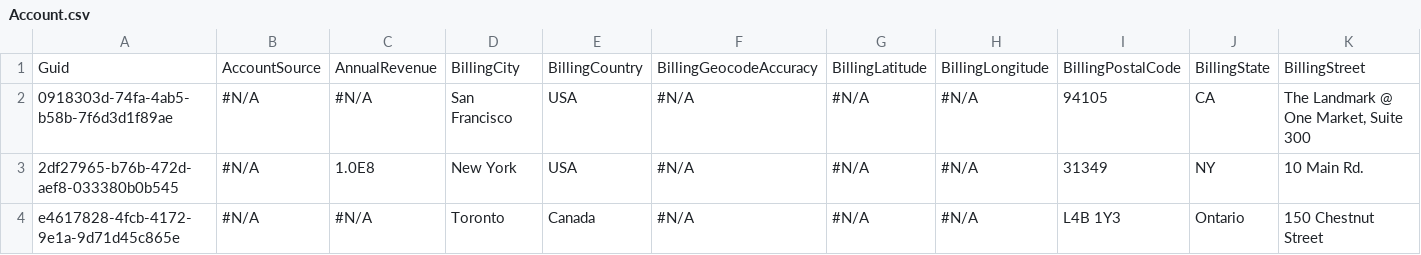
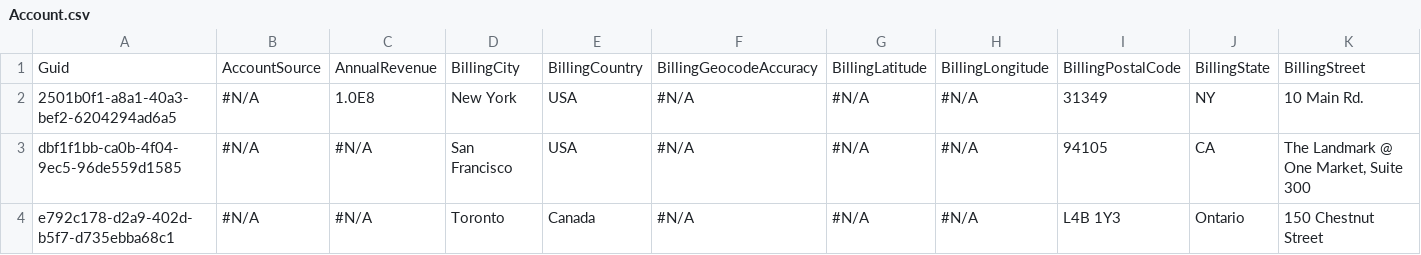
Before and after one commit to BParkinsonProdly/TestRepo21, a CSV file: Account.csv, drawn as a sheet; only a part is shown; removed rows and columns are numbered as before the commit, all else as after; rows hold the shown columns only; the diff names each change by its address in the sheet, - before the commit and + after, or states it on an @@ line.

Commit message:
Saved data from the control org into the repository master branch

```diff
--- a/Account.csv
+++ b/Account.csv
+row 2: 2501b0f1-a8a1-40a3-bef2-6204294ad6a5 | #N/A | 1.0E8 | New York | USA | #N/A | #N/A | #N/A | 31349 | NY | 10 Main Rd.
-A3: 0918303d-74fa-4ab5-b58b-7f6d3d1f89ae
+A3: dbf1f1bb-ca0b-4f04-9ec5-96de559d1585
-row 3: 2df27965-b76b-472d-aef8-033380b0b545 | #N/A | 1.0E8 | New York | USA | #N/A | #N/A | #N/A | 31349 | NY | 10 Main Rd.
-A4: e4617828-4fcb-4172-9e1a-9d71d45c865e
+A4: e792c178-d2a9-402d-b5f7-d735ebba68c1
```
